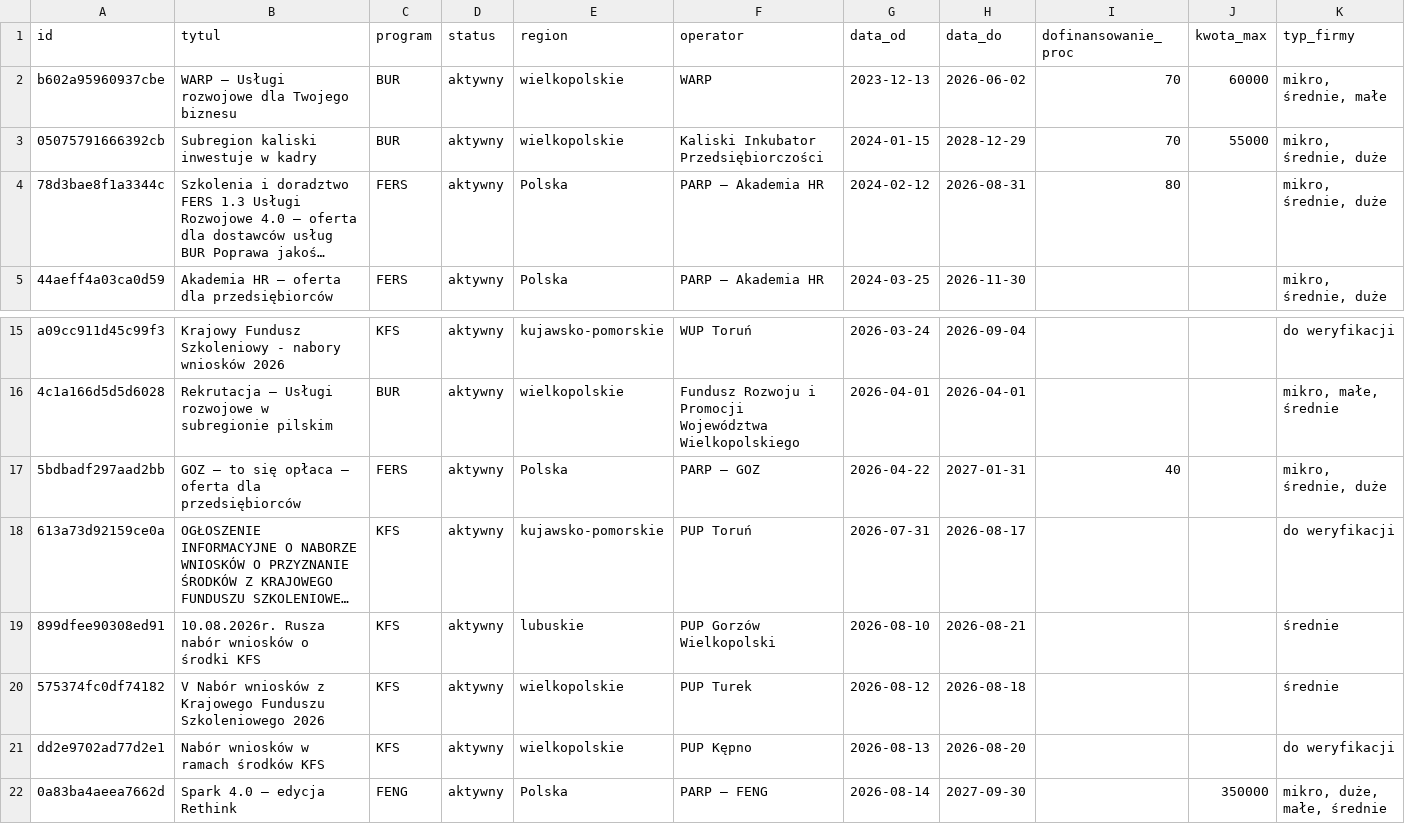
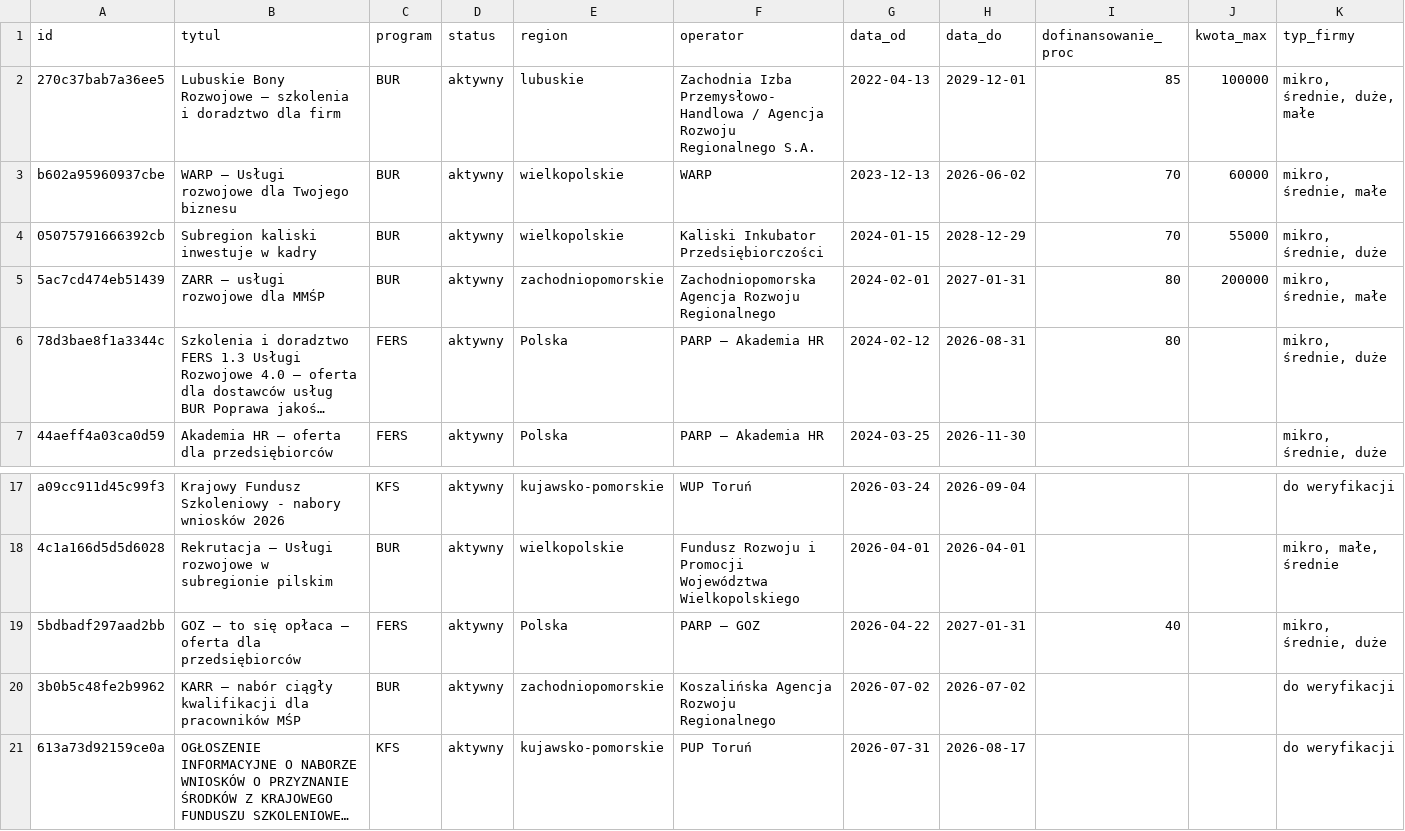
Before and after one commit to AnetaIdczak/monitor-naborow-szkoleniowych, a CSV file: data/nabory.csv, drawn as a sheet; only a part is shown, gaps mark what is left out; the shorter side is filled out with more unchanged rows; long unchanged cells end in …; rows hold the shown columns only; the diff names each change by its address in the sheet, - before the commit and + after, or states it on an @@ line.

Commit message:
Dodaj operatorów BUR dla Lubuskiego i Pomorza Zachodniego
* Dodaj operatorów BUR dla Lubuskiego i Pomorza Zachodniego

* Dodaj operatorów BUR dla Lubuskiego i Pomorza Zachodniego

* Dodaj operatorów BUR dla Lubuskiego i Pomorza Zachodniego

* Dodaj operatorów BUR dla Lubuskiego i Pomorza Zachodniego

* Dodaj operatorów BUR dla Lubuskiego i Pomorza Zachodniego

* Dodaj operatorów BUR dla Lubuskiego i Pomorza Zachodniego

* Dodaj operatorów BUR dla Lubuskiego i Pomorza Zachodniego

```diff
--- a/data/nabory.csv
+++ b/data/nabory.csv
+row 2: 270c37bab7a36ee5 | Lubuskie Bony Rozwojowe – szkolenia i doradztwo dla firm | BUR | aktywny | lubuskie | Zachodnia Izba Przemysłowo-Handlowa / Agencja Rozwoju Regionalnego S.A. | 2022-04-13 | 2029-12-01 | 85 | 100000 | mikro, średnie, duże, małe
+row 5: 5ac7cd474eb51439 | ZARR – usługi rozwojowe dla MMŚP | BUR | aktywny | zachodniopomorskie | Zachodniopomorska Agencja Rozwoju Regionalnego | 2024-02-01 | 2027-01-31 | 80 | 200000 | mikro, średnie, małe
+row 20: 3b0b5c48fe2b9962 | KARR – nabór ciągły kwalifikacji dla pracowników MŚP | BUR | aktywny | zachodniopomorskie | Koszalińska Agencja Rozwoju Regionalnego | 2026-07-02 | 2026-07-02 |  |  | do weryfikacji
```
Also changed, not shown: config/sources.csv, 5 other files.
